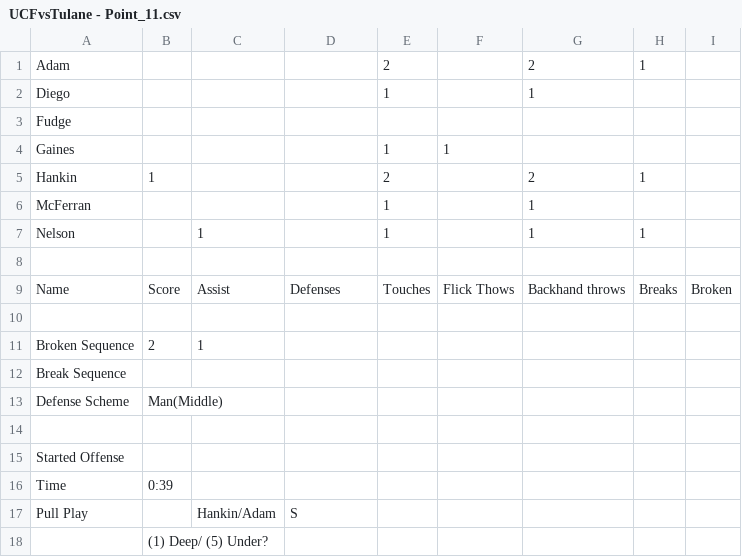
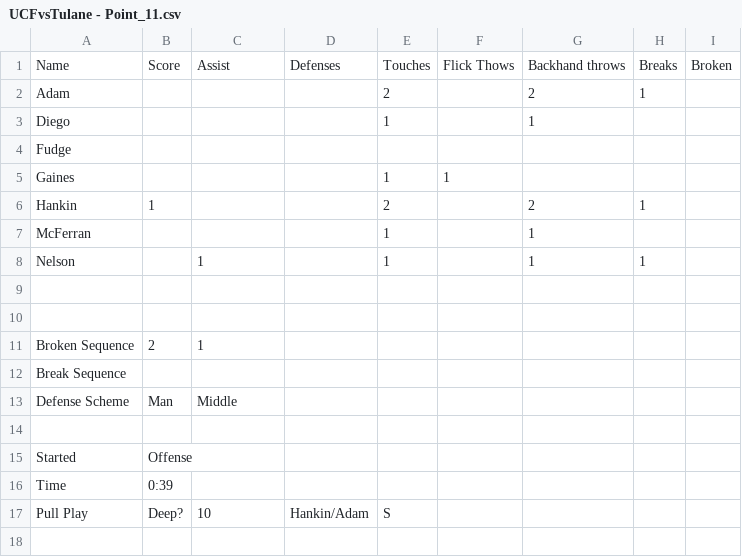
Before and after one commit to KoT17/Ultimate, a CSV file: Games/TulaneCCS/UCFvsTulane - Point_11.csv, drawn as a sheet; only a part is shown; removed rows and columns are numbered as before the commit, all else as after; rows hold the shown columns only; the diff names each change by its address in the sheet, - before the commit and + after, or states it on an @@ line.

```diff
--- a/Games/TulaneCCS/UCFvsTulane - Point_11.csv
+++ b/Games/TulaneCCS/UCFvsTulane - Point_11.csv
@@ row 9 moved to row 1: Name @@
-B13: Man(Middle)
+B13: Man
-C13: (empty)
+C13: Middle
-row 15: Started Offense
+row 15: Started | Offense
-B17: (empty)
+B17: Deep?
-C17: Hankin/Adam
+C17: 10
-D17: S
+D17: Hankin/Adam
-E17: (empty)
+E17: S
-row 18:  | (1) Deep/ (5) Under?
```
Also changed, not shown: Games/TulaneCCS/UCFvsTulane - Point_14.csv, Games/TulaneCCS/UCFvsTulane - Point_15.csv, 21 other files.
